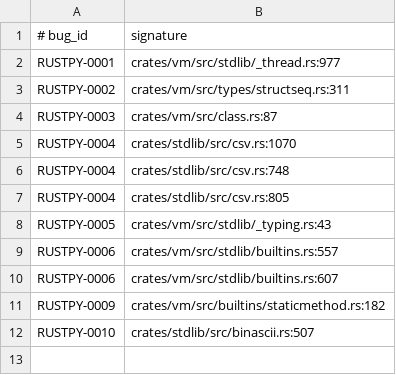
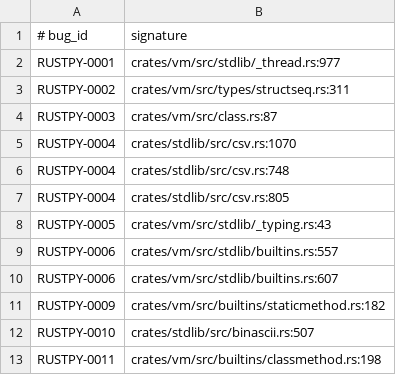
Before and after one commit to devdanzin/rustpython-findings, a TSV file: catalog/known_panics.tsv, drawn as a sheet.

Commit message:
RUSTPY-0011: classmethod repr .unwrap() panic (fleets 05/06 triage)
New panic from fusil-rustpython_05: repr(classmethod(obj)) where obj.__repr__ raises
panics at classmethod.rs:198 -- the exact sibling of RUSTPY-0009 (staticmethod.rs:182),
same Representable::repr_str  anti-pattern. CPython raises the inner
exception; deterministic 5/5; no prior-art hit. Report + repro + meta.json; catalog
regenerated (12 sigs / 11 findings).

Fleets 05 (85 dirs) + 06 (124 dirs) were the first run WITH the dedup catalog + --modules-file:
dedup collapsed them to 1 new panic (05) / 0 new (06); rest known (0001-0005) + re.Match 0008
+ recursion 0007a. 38 combined sigterm dirs = the RustPython memory balloon, now fixed by
fusil --child-memory-limit-mb (PR #228). INDEX updated with the 05/06 section.

```diff
--- a/catalog/known_panics.tsv
+++ b/catalog/known_panics.tsv
@@ -12 +12,2 @@ RUSTPY-0009	crates/vm/src/builtins/staticmethod.rs:182
 RUSTPY-0010	crates/stdlib/src/binascii.rs:507
+RUSTPY-0011	crates/vm/src/builtins/classmethod.rs:198
```
Also changed, not shown: 5 other files.
